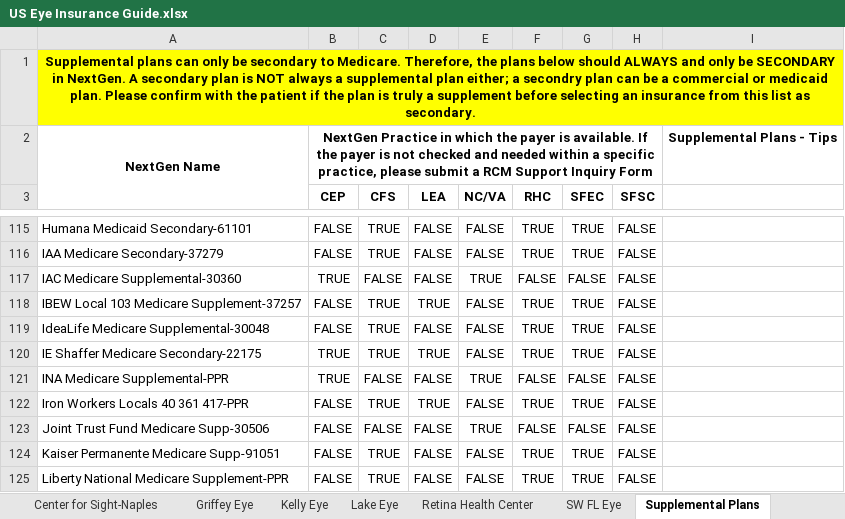
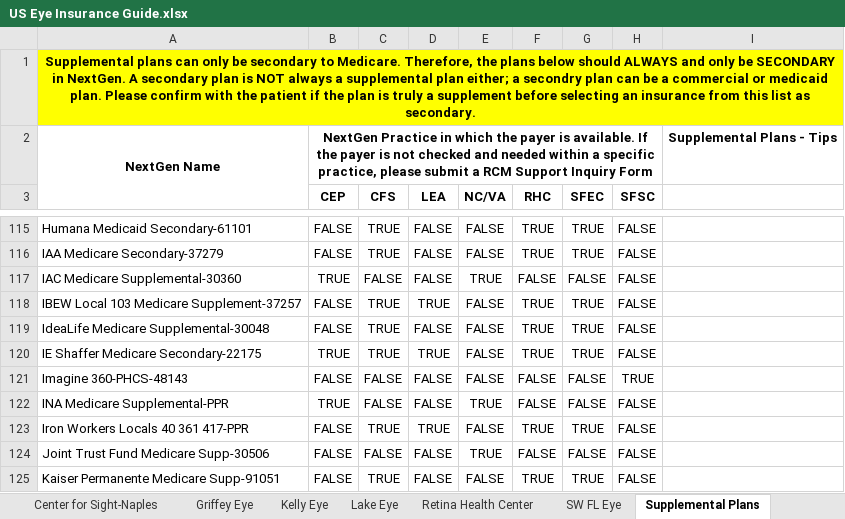
Before and after one commit to wak1616/PAC, an Excel workbook: US Eye Insurance Guide.xlsx, sheet Supplemental Plans, drawn as a sheet; only a part is shown, gaps mark what is left out; the shorter side is filled out with more unchanged rows; values as stored, in another font and other column widths than the file's, no borders; the diff names each change by its address in the sheet, - before the commit and + after, or states it on an @@ line.

```diff
--- a/US Eye Insurance Guide.xlsx (sheet Supplemental Plans)
+++ b/US Eye Insurance Guide.xlsx (sheet Supplemental Plans)
+row 121: Imagine 360-PHCS-48143 | FALSE | FALSE | FALSE | FALSE | FALSE | FALSE | TRUE
```
Also changed, not shown: sheet Retina Health Center, sheet Center for Sight.
